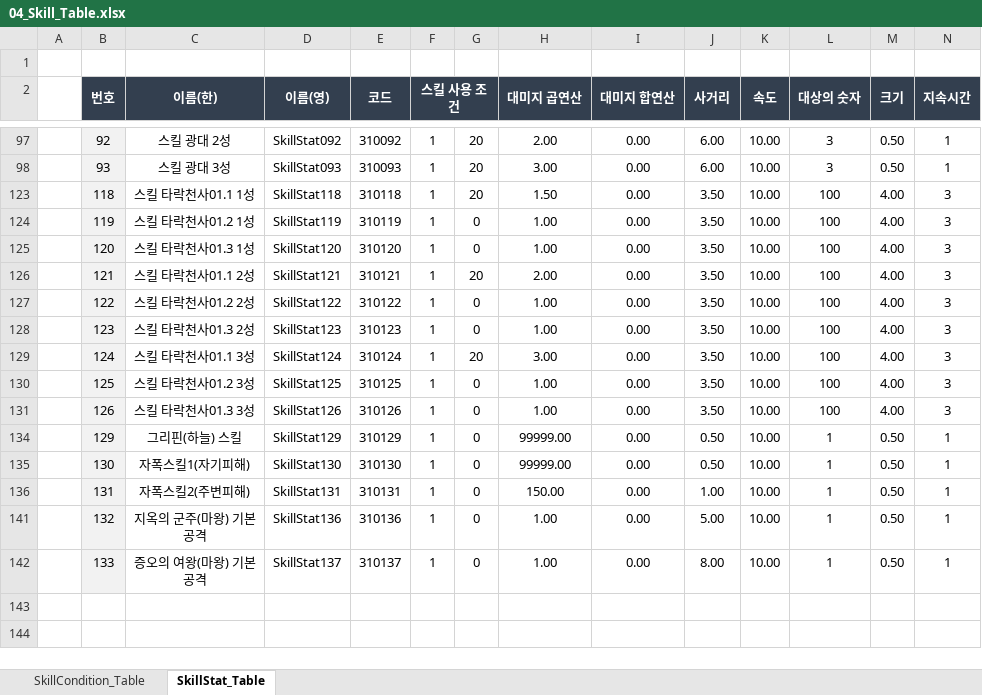
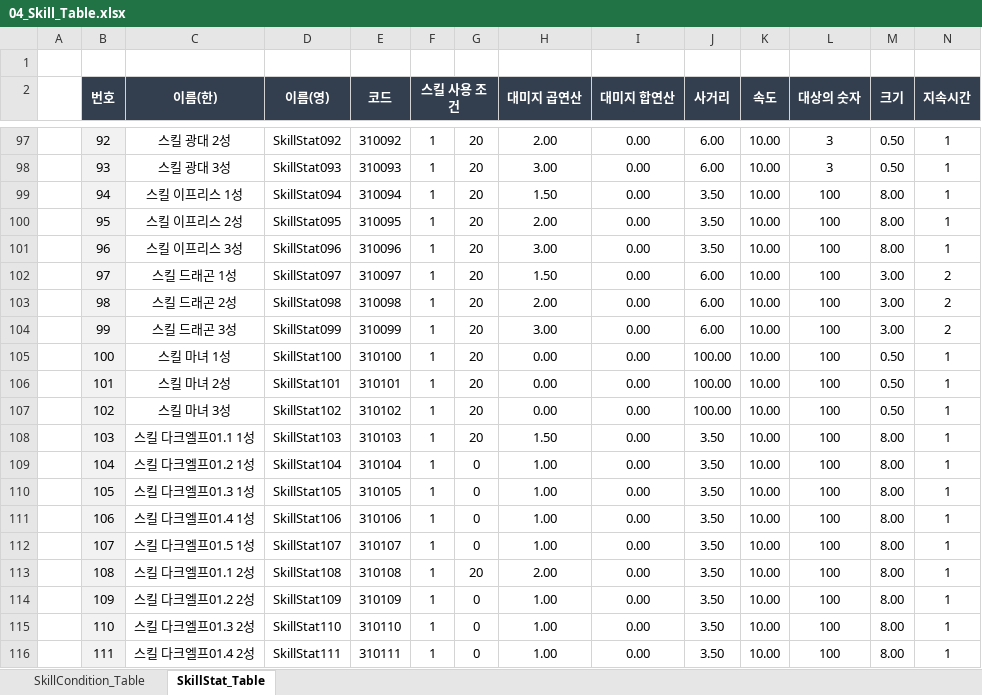
Before and after one commit to kimmk1533/DefensiveDungeon, an Excel workbook: Documents/Table_List/04_Skill_Table.xlsx, sheet SkillStat_Table, drawn as a sheet; only a part is shown, gaps mark what is left out; the shorter side is filled out with more unchanged rows; values as stored, in another font and other column widths than the file's, no borders; rows hold the shown columns only; the diff covers the shown part only; the diff names each change by its address in the sheet, - before the commit and + after, or states it on an @@ line.

```diff
--- a/Documents/Table_List/04_Skill_Table.xlsx (sheet SkillStat_Table)
+++ b/Documents/Table_List/04_Skill_Table.xlsx (sheet SkillStat_Table)
@@ row 99 unhidden:  | 94 | 스킬 이프리스 1성 | SkillStat094 | 310094 | 1 | 20 | 1.50 | 0.00 | 3.50 | 10.00 | 100 | 8.00 | 1 @@
@@ row 100 unhidden:  | 95 | 스킬 이프리스 2성 | SkillStat095 | 310095 | 1 | 20 | 2.00 | 0.00 | 3.50 | 10.00 | 100 | 8.00 | 1 @@
@@ row 101 unhidden:  | 96 | 스킬 이프리스 3성 | SkillStat096 | 310096 | 1 | 20 | 3.00 | 0.00 | 3.50 | 10.00 | 100 | 8.00 | 1 @@
@@ row 102 unhidden:  | 97 | 스킬 드래곤 1성 | SkillStat097 | 310097 | 1 | 20 | 1.50 | 0.00 | 6.00 | 10.00 | 100 | 3.00 | 2 @@
@@ row 103 unhidden:  | 98 | 스킬 드래곤 2성 | SkillStat098 | 310098 | 1 | 20 | 2.00 | 0.00 | 6.00 | 10.00 | 100 | 3.00 | 2 @@
@@ row 104 unhidden:  | 99 | 스킬 드래곤 3성 | SkillStat099 | 310099 | 1 | 20 | 3.00 | 0.00 | 6.00 | 10.00 | 100 | 3.00 | 2 @@
@@ row 105 unhidden:  | 100 | 스킬 마녀 1성 | SkillStat100 | 310100 | 1 | 20 | 0.00 | 0.00 | 100.00 | 10.00 | 100 | 0.50 | 1 @@
@@ row 106 unhidden:  | 101 | 스킬 마녀 2성 | SkillStat101 | 310101 | 1 | 20 | 0.00 | 0.00 | 100.00 | 10.00 | 100 | 0.50 | 1 @@
@@ row 107 unhidden:  | 102 | 스킬 마녀 3성 | SkillStat102 | 310102 | 1 | 20 | 0.00 | 0.00 | 100.00 | 10.00 | 100 | 0.50 | 1 @@
@@ row 108 unhidden:  | 103 | 스킬 다크엘프01.1 1성 | SkillStat103 | 310103 | 1 | 20 | 1.50 | 0.00 | 3.50 | 10.00 | 100 | 8.00 | 1 @@
@@ row 109 unhidden:  | 104 | 스킬 다크엘프01.2 1성 | SkillStat104 | 310104 | 1 | 0 | 1.00 | 0.00 | 3.50 | 10.00 | 100 | 8.00 | 1 @@
@@ row 110 unhidden:  | 105 | 스킬 다크엘프01.3 1성 | SkillStat105 | 310105 | 1 | 0 | 1.00 | 0.00 | 3.50 | 10.00 | 100 | 8.00 | 1 @@
@@ row 111 unhidden:  | 106 | 스킬 다크엘프01.4 1성 | SkillStat106 | 310106 | 1 | 0 | 1.00 | 0.00 | 3.50 | 10.00 | 100 | 8.00 | 1 @@
@@ row 112 unhidden:  | 107 | 스킬 다크엘프01.5 1성 | SkillStat107 | 310107 | 1 | 0 | 1.00 | 0.00 | 3.50 | 10.00 | 100 | 8.00 | 1 @@
@@ row 113 unhidden:  | 108 | 스킬 다크엘프01.1 2성 | SkillStat108 | 310108 | 1 | 20 | 2.00 | 0.00 | 3.50 | 10.00 | 100 | 8.00 | 1 @@
@@ row 114 unhidden:  | 109 | 스킬 다크엘프01.2 2성 | SkillStat109 | 310109 | 1 | 0 | 1.00 | 0.00 | 3.50 | 10.00 | 100 | 8.00 | 1 @@
@@ row 115 unhidden:  | 110 | 스킬 다크엘프01.3 2성 | SkillStat110 | 310110 | 1 | 0 | 1.00 | 0.00 | 3.50 | 10.00 | 100 | 8.00 | 1 @@
@@ row 116 unhidden:  | 111 | 스킬 다크엘프01.4 2성 | SkillStat111 | 310111 | 1 | 0 | 1.00 | 0.00 | 3.50 | 10.00 | 100 | 8.00 | 1 @@
```
Also changed, not shown: 55 hidden or unhidden rows elsewhere in this sheet, Documents/Table_List/08_StageEnemy_Table.xlsx.
